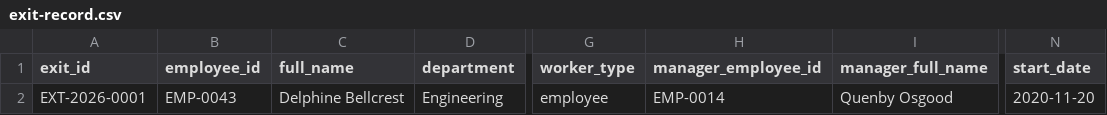
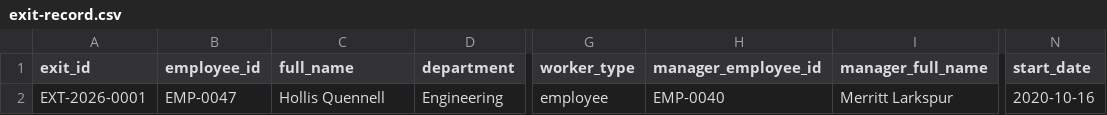
Before and after one commit to Trazomo/Trazomo-Synthetic-Data, a CSV file: datasets/hr/offboarding-checklist-access-inventory/exit-record.csv, drawn as a sheet; only a part is shown, gaps mark what is left out; the diff names each change by its address in the sheet, - before the commit and + after, or states it on an @@ line.

```diff
--- a/datasets/hr/offboarding-checklist-access-inventory/exit-record.csv
+++ b/datasets/hr/offboarding-checklist-access-inventory/exit-record.csv
-B2 (employee_id): EMP-0043
+B2 (employee_id): EMP-0047
-C2 (full_name): Delphine Bellcrest
+C2 (full_name): Hollis Quennell
-H2 (manager_employee_id): EMP-0014
+H2 (manager_employee_id): EMP-0040
-I2 (manager_full_name): Quenby Osgood
+I2 (manager_full_name): Merritt Larkspur
-N2 (start_date): 2020-11-20
+N2 (start_date): 2020-10-16
```
Also changed, not shown: datasets/hr/offboarding-checklist-access-inventory/access-grant-inventory.csv, datasets/hr/offboarding-checklist-access-inventory/offboarding-checklist.csv, 1 other file.
